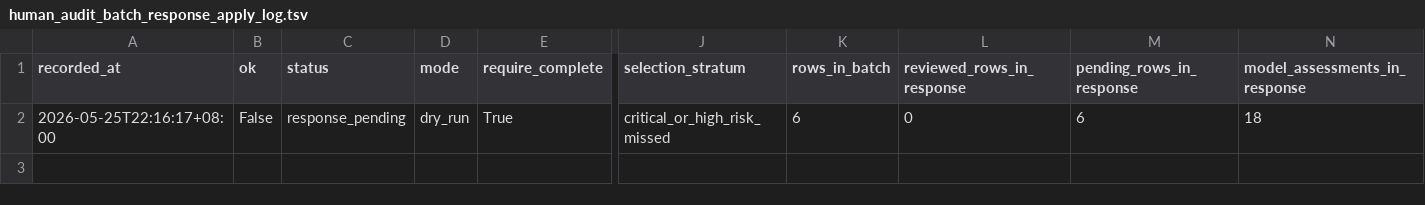
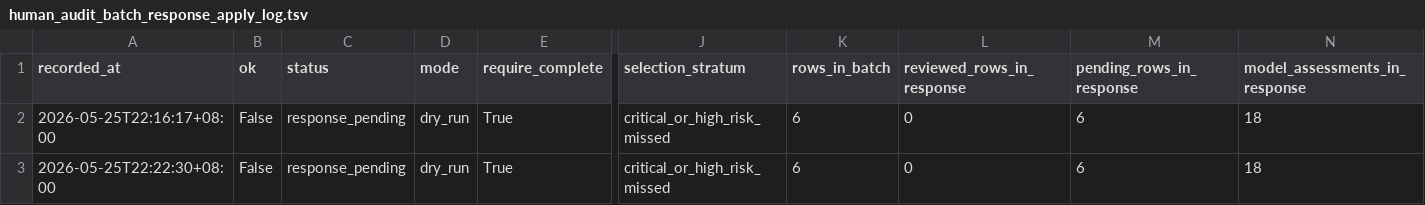
Before and after one commit to JasonLn0711/cib-semantic-risk-asr, a TSV file: 70_experiments/runs/janus_300_high_stakes_human_audit_selection_2026_05_25/human_audit_batch_response_apply_log.tsv, drawn as a sheet; only a part is shown, gaps mark what is left out; rows hold the shown columns only; the diff names each change by its address in the sheet, - before the commit and + after, or states it on an @@ line.

Commit message:
docs: record apply log summary audit

```diff
--- a/70_experiments/runs/janus_300_high_stakes_human_audit_selection_2026_05_25/human_audit_batch_response_apply_log.tsv
+++ b/70_experiments/runs/janus_300_high_stakes_human_audit_selection_2026_05_25/human_audit_batch_response_apply_log.tsv
+row 3: 2026-05-25T22:22:30+08:00 | False | response_pending | dry_run | True | critical_or_high_risk_missed | 6 | 0 | 6 | 18
```
Also changed, not shown: 70_experiments/registry.tsv, 10 other files.
